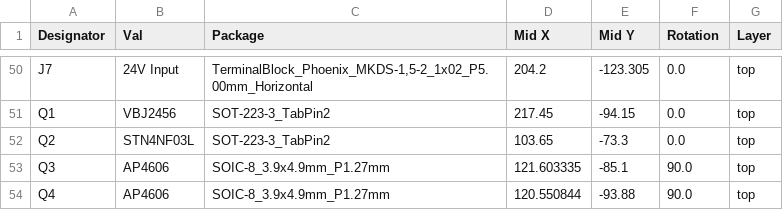
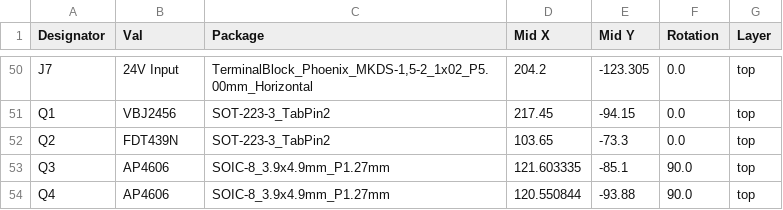
Before and after one commit to NietoSkunk/FlippyDriver, a CSV file: assembly/POS-FlippyDriver.csv, drawn as a sheet; only a part is shown, gaps mark what is left out.

```diff
--- a/assembly/POS-FlippyDriver.csv
+++ b/assembly/POS-FlippyDriver.csv
@@ -51,3 +51,3 @@ J7,24V Input,"TerminalBlock_Phoenix_MKDS-1,5-2_1x02_P5.00mm_Horizontal",204.2,-1
 Q1,VBJ2456,SOT-223-3_TabPin2,217.45,-94.15,0.0,top
-Q2,STN4NF03L,SOT-223-3_TabPin2,103.65,-73.3,0.0,top
+Q2,FDT439N,SOT-223-3_TabPin2,103.65,-73.3,0.0,top
 Q3,AP4606,SOIC-8_3.9x4.9mm_P1.27mm,121.603335,-85.1,90.0,top
```
Also changed, not shown: assembly/BOM-FlippyDriver.csv, 17 other files.
